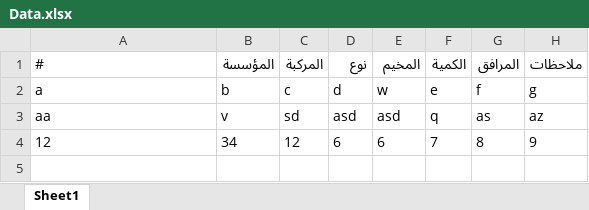
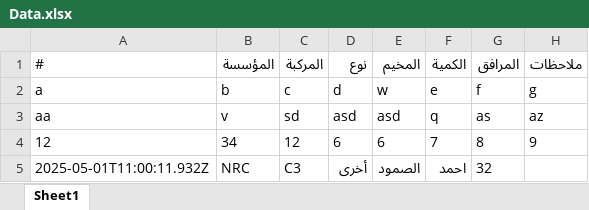
Before and after one commit to mathmodel2/Logger-Eta, an Excel workbook: Database/Data.xlsx, sheet Sheet1, drawn as a sheet; values as stored, in another font and other column widths than the file's, no borders; the diff names each change by its address in the sheet, - before the commit and + after, or states it on an @@ line.

Commit message:
Append row at 2025-05-01T11:00:11.932Z

```diff
--- a/Database/Data.xlsx (sheet Sheet1)
+++ b/Database/Data.xlsx (sheet Sheet1)
+row 5: 2025-05-01T11:00:11.932Z | NRC | C3 | أخرى | الصمود | احمد | 32
```
